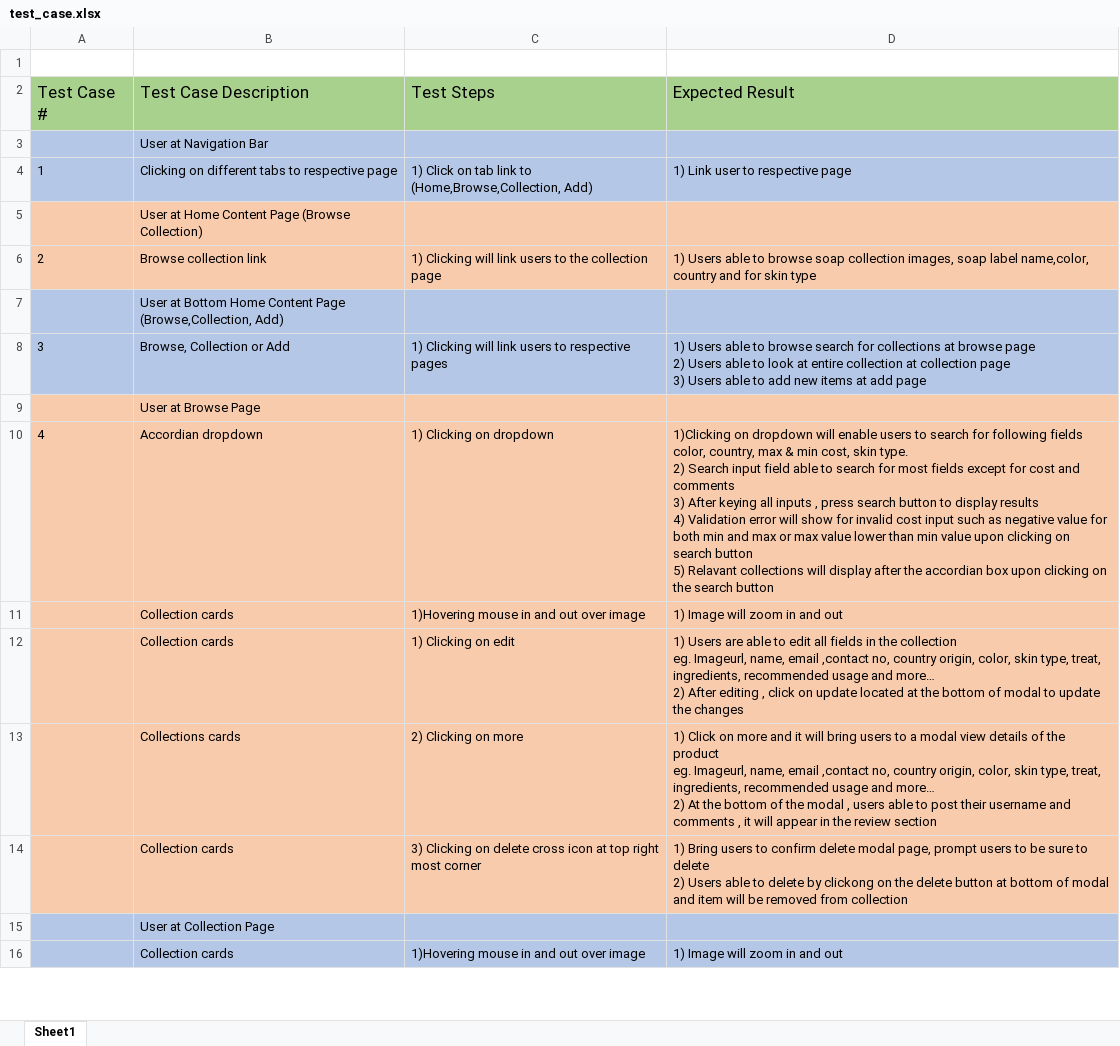
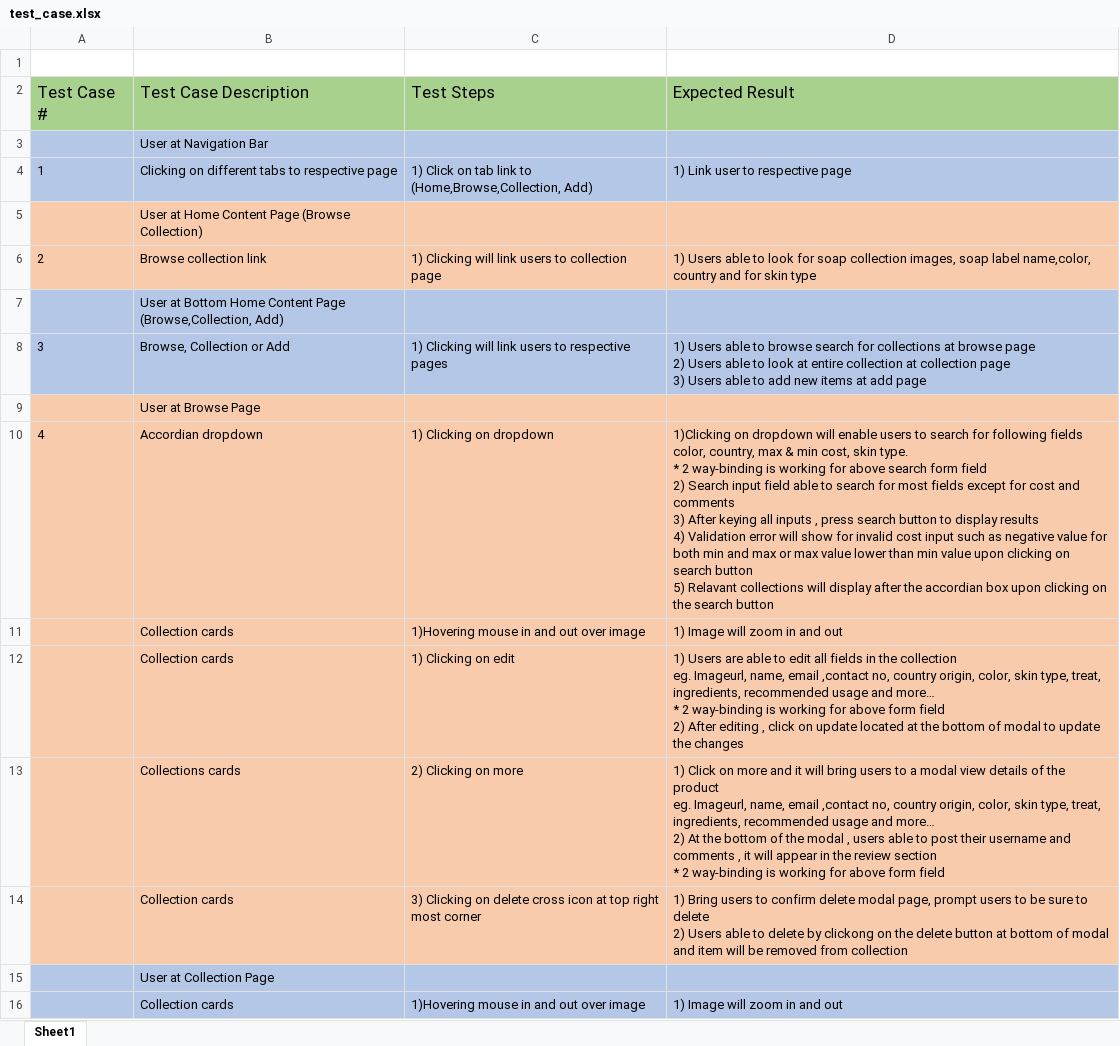
Before and after one commit to xunne899/tgc-18-project-2-react, an Excel workbook: test_case.xlsx, sheet Sheet1, drawn as a sheet; only a part is shown; values as stored, in another font and other column widths than the file's, no borders; ↵ is a line break in a cell; the diff covers the shown part only; the diff names each change by its address in the sheet, - before the commit and + after, or states it on an @@ line.

```diff
--- a/test_case.xlsx (sheet Sheet1)
+++ b/test_case.xlsx (sheet Sheet1)
-C6 (Test Steps): …users to the collection page
+C6 (Test Steps): …users to collection page
-D6 (Expected Result): …able to browse soap collection…
+D6 (Expected Result): …able to look for soap collection…
-D10 (Expected Result): …skin type. ↵ 2) Search…
+D10 (Expected Result): …skin type. ↵ * 2 way-binding is working for above search form field ↵ 2) Search…
-D12 (Expected Result): …and more… ↵ 2) After…
+D12 (Expected Result): …and more… ↵ * 2 way-binding is working for above form field ↵ 2) After…
-D13 (Expected Result): …review section
+D13 (Expected Result): …review section ↵ * 2 way-binding is working for above form field
```
Also changed, not shown: 3 edited cells elsewhere in this sheet, 4 other files.
